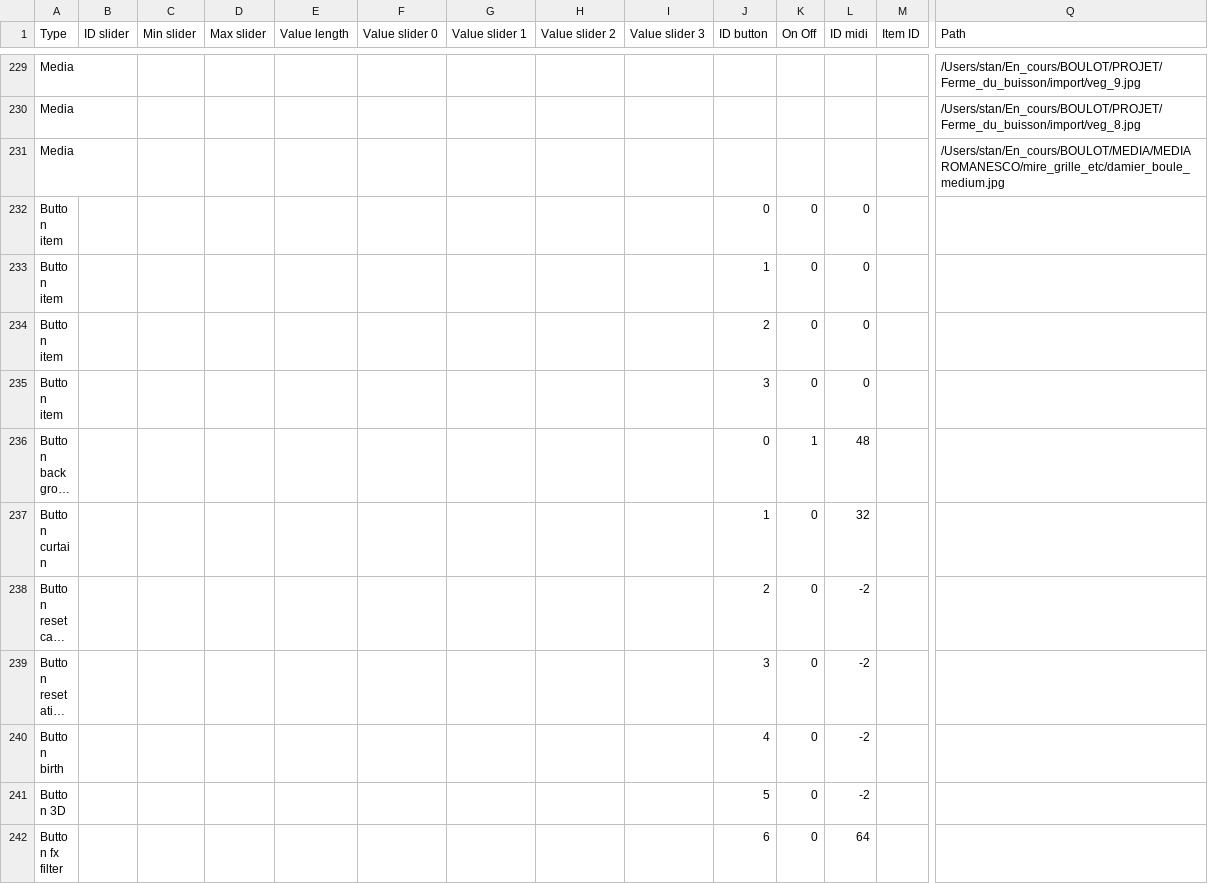
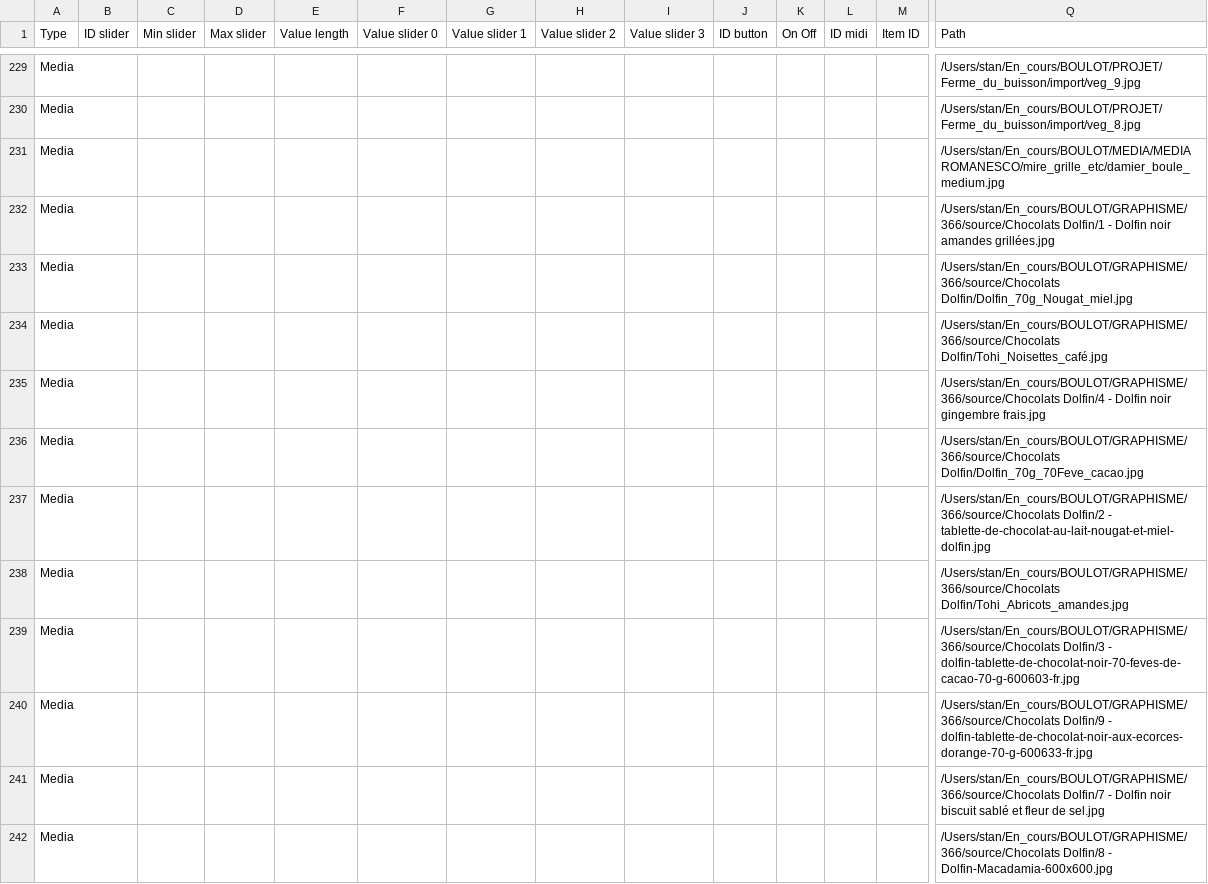
Before and after one commit to knupel/ROMANESCO-Processing, a CSV file: src/sources/save/autosave.csv, drawn as a sheet; only a part is shown, gaps mark what is left out; the shorter side is filled out with more unchanged rows; long unchanged cells end in …; rows hold the shown columns only; the diff covers the shown part only; the diff names each change by its address in the sheet, - before the commit and + after, or states it on an @@ line.

```diff
--- a/src/sources/save/autosave.csv
+++ b/src/sources/save/autosave.csv
+row 232: Media |  |  |  |  |  |  |  |  |  |  |  |  | /Users/stan/En_cours/BOULOT/GRAPHISME/366/source/Chocolats Dolfin/1 - Dolfin noir amandes grillées.jpg
+row 233: Media |  |  |  |  |  |  |  |  |  |  |  |  | /Users/stan/En_cours/BOULOT/GRAPHISME/366/source/Chocolats Dolfin/Dolfin_70g_Nougat_miel.jpg
+row 234: Media |  |  |  |  |  |  |  |  |  |  |  |  | /Users/stan/En_cours/BOULOT/GRAPHISME/366/source/Chocolats Dolfin/Tohi_Noisettes_café.jpg
+row 235: Media |  |  |  |  |  |  |  |  |  |  |  |  | /Users/stan/En_cours/BOULOT/GRAPHISME/366/source/Chocolats Dolfin/4 - Dolfin noir gingembre frais.jpg
+row 236: Media |  |  |  |  |  |  |  |  |  |  |  |  | /Users/stan/En_cours/BOULOT/GRAPHISME/366/source/Chocolats Dolfin/Dolfin_70g_70Feve_cacao.jpg
+row 237: Media |  |  |  |  |  |  |  |  |  |  |  |  | /Users/stan/En_cours/BOULOT/GRAPHISME/366/source/Chocolats Dolfin/2 - tablette-de-chocolat-au-lait-nougat-et-miel-dolfin.jpg
+row 238: Media |  |  |  |  |  |  |  |  |  |  |  |  | /Users/stan/En_cours/BOULOT/GRAPHISME/366/source/Chocolats Dolfin/Tohi_Abricots_amandes.jpg
+row 239: Media |  |  |  |  |  |  |  |  |  |  |  |  | /Users/stan/En_cours/BOULOT/GRAPHISME/366/source/Chocolats Dolfin/3 - dolfin-tablette-de-chocolat-noir-70-feves-de-cacao-70-g-600603-fr.jpg
+row 240: Media |  |  |  |  |  |  |  |  |  |  |  |  | /Users/stan/En_cours/BOULOT/GRAPHISME/366/source/Chocolats Dolfin/9 - dolfin-tablette-de-chocolat-noir-aux-ecorces-dorange-70-g-600633-fr.jpg
+row 241: Media |  |  |  |  |  |  |  |  |  |  |  |  | /Users/stan/En_cours/BOULOT/GRAPHISME/366/source/Chocolats Dolfin/7 - Dolfin noir biscuit sablé et fleur de sel.jpg
+row 242: Media |  |  |  |  |  |  |  |  |  |  |  |  | /Users/stan/En_cours/BOULOT/GRAPHISME/366/source/Chocolats Dolfin/8 - Dolfin-Macadamia-600x600.jpg
```
Also changed, not shown: 11 added rows elsewhere in this file, 14 other files.
